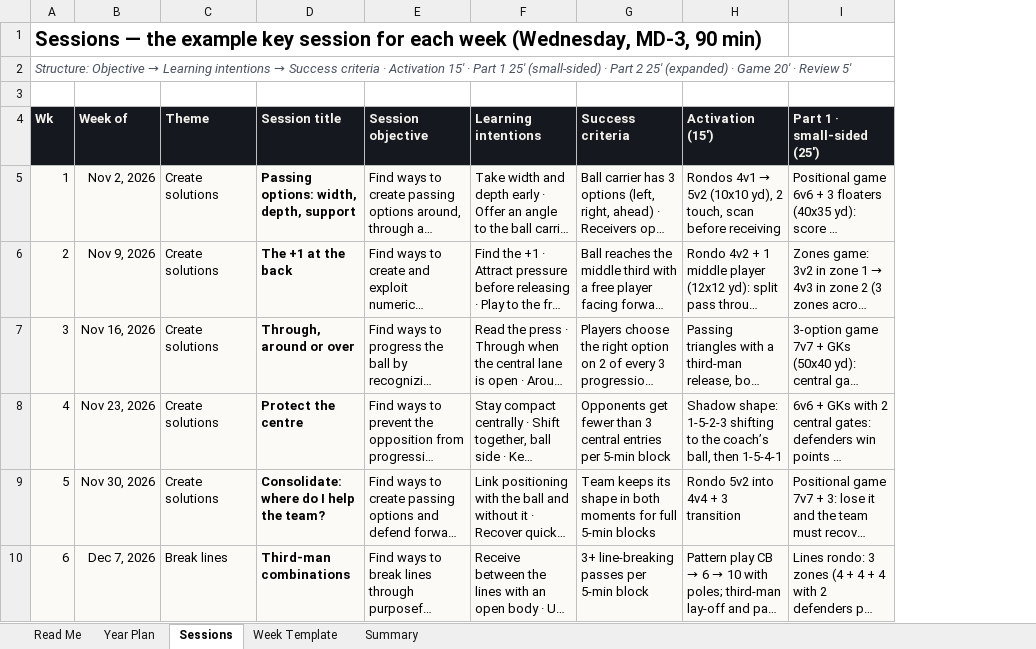
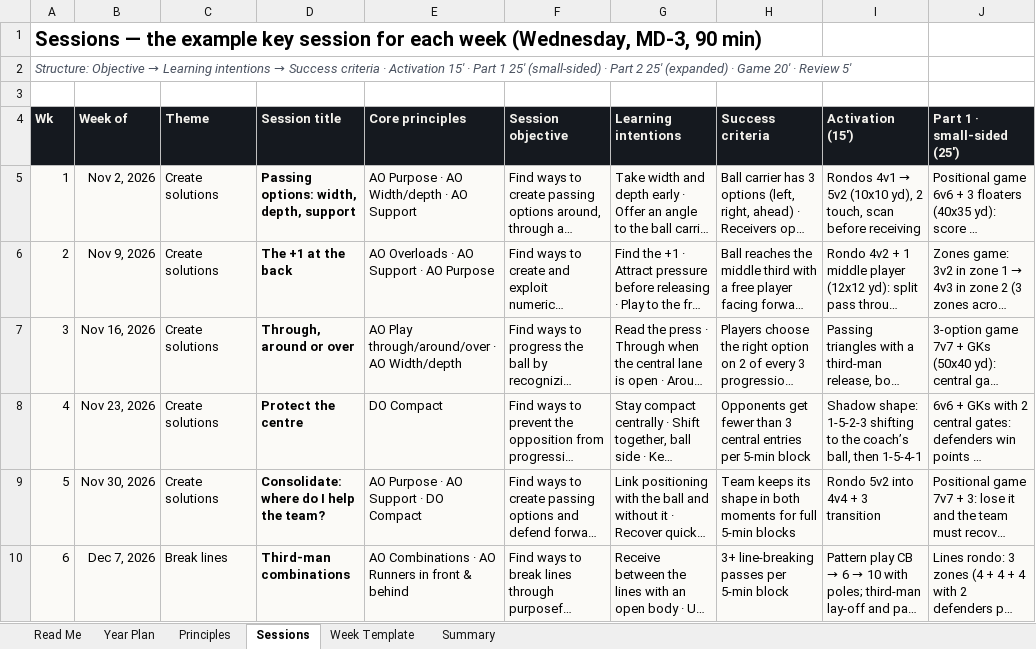
Before and after one commit to mirtogianfranco-stack/ninetyplus, an Excel workbook: deliverables/hamilton/HamiltonUnited_2010B_WeekByWeek_2026-27.xlsx, sheet Sessions, drawn as a sheet; only a part is shown; long unchanged cells end in …; values as stored, in another font and other column widths than the file's, no borders; charts and pictures not drawn; the diff covers the shown part only; the diff names each change by its address in the sheet, - before the commit and + after, or states it on an @@ line.

```diff
--- a/deliverables/hamilton/HamiltonUnited_2010B_WeekByWeek_2026-27.xlsx (sheet Sessions)
+++ b/deliverables/hamilton/HamiltonUnited_2010B_WeekByWeek_2026-27.xlsx (sheet Sessions)
+sheet tab: Principles
+column E (Core principles), rows 5-10: AO Purpose · AO Width/depth · AO Support | AO Overloads · AO Support · AO Purpose | AO Play through/around/over · AO Width/depth | DO Compact | AO Purpose · AO Support · DO Compact | AO Combinations · AO Runners in front & behind
```
Also changed, not shown: 6 edited cells elsewhere in this sheet, sheet Year Plan, sheet Read Me, formulas that keep their value, charts or pictures.
